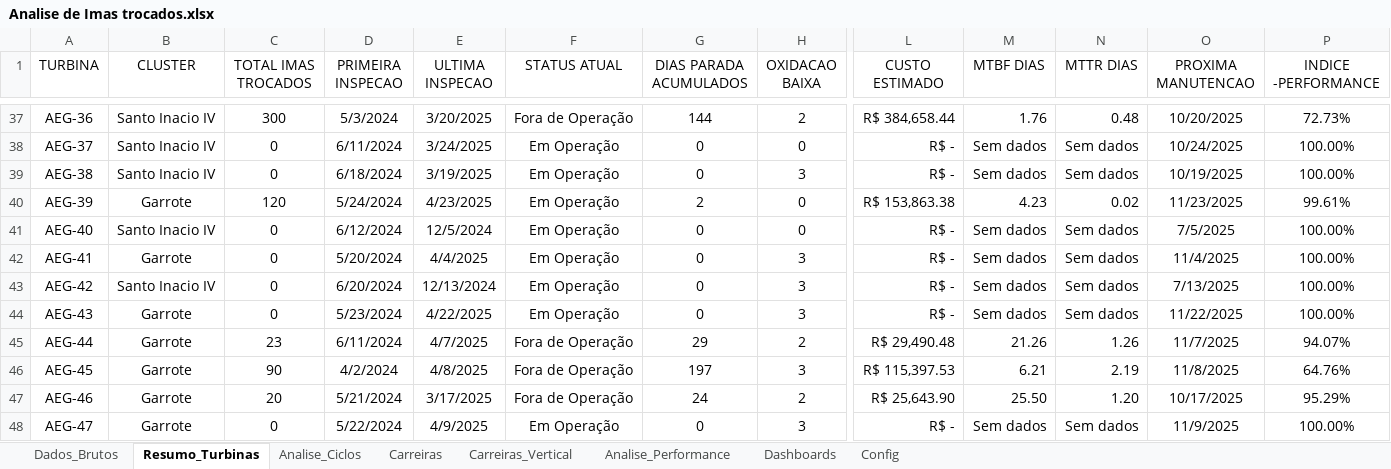
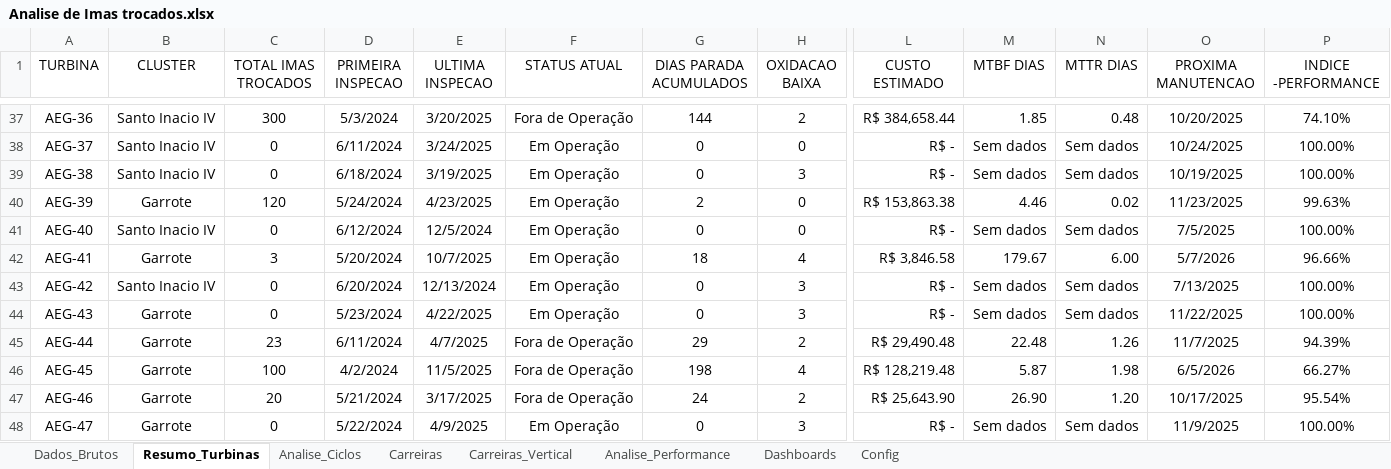
Before and after one commit to deivid0304/dashboard_substituicao_imas_Eolico, an Excel workbook: Analise de Imas trocados.xlsx, sheet Resumo_Turbinas, drawn as a sheet; only a part is shown, gaps mark what is left out; values as stored, in another font and other column widths than the file's, no borders; conditional formats and table styles not drawn; the diff covers the shown part only; the diff names each change by its address in the sheet, - before the commit and + after, or states it on an @@ line.

```diff
--- a/Analise de Imas trocados.xlsx (sheet Resumo_Turbinas)
+++ b/Analise de Imas trocados.xlsx (sheet Resumo_Turbinas)
-M37 (MTBF DIAS): 1.76
+M37 (MTBF DIAS): 1.85
-P37 (INDICE -PERFORMANCE): 72.73%
+P37 (INDICE -PERFORMANCE): 74.10%
-M40 (MTBF DIAS): 4.23
+M40 (MTBF DIAS): 4.46
-P40 (INDICE -PERFORMANCE): 99.61%
+P40 (INDICE -PERFORMANCE): 99.63%
-C42 (TOTAL IMAS TROCADOS): 0
+C42 (TOTAL IMAS TROCADOS): 3
-E42 (ULTIMA INSPECAO): 4/4/2025
+E42 (ULTIMA INSPECAO): 10/7/2025
-G42 (DIAS PARADA ACUMULADOS): 0
+G42 (DIAS PARADA ACUMULADOS): 18
-H42 (OXIDACAO BAIXA): 3
+H42 (OXIDACAO BAIXA): 4
-L42 (CUSTO ESTIMADO): R$ -
+L42 (CUSTO ESTIMADO): R$ 3,846.58
-M42 (MTBF DIAS): Sem dados
+M42 (MTBF DIAS): 179.67
-N42 (MTTR DIAS): Sem dados
+N42 (MTTR DIAS): 6.00
-O42 (PROXIMA MANUTENCAO): 11/4/2025
+O42 (PROXIMA MANUTENCAO): 5/7/2026
-P42 (INDICE -PERFORMANCE): 100.00%
+P42 (INDICE -PERFORMANCE): 96.66%
-M45 (MTBF DIAS): 21.26
+M45 (MTBF DIAS): 22.48
-P45 (INDICE -PERFORMANCE): 94.07%
+P45 (INDICE -PERFORMANCE): 94.39%
-C46 (TOTAL IMAS TROCADOS): 90
+C46 (TOTAL IMAS TROCADOS): 100
-E46 (ULTIMA INSPECAO): 4/8/2025
+E46 (ULTIMA INSPECAO): 11/5/2025
-G46 (DIAS PARADA ACUMULADOS): 197
+G46 (DIAS PARADA ACUMULADOS): 198
-H46 (OXIDACAO BAIXA): 3
+H46 (OXIDACAO BAIXA): 4
-L46 (CUSTO ESTIMADO): R$ 115,397.53
+L46 (CUSTO ESTIMADO): R$ 128,219.48
-M46 (MTBF DIAS): 6.21
+M46 (MTBF DIAS): 5.87
-N46 (MTTR DIAS): 2.19
+N46 (MTTR DIAS): 1.98
-O46 (PROXIMA MANUTENCAO): 11/8/2025
+O46 (PROXIMA MANUTENCAO): 6/5/2026
-P46 (INDICE -PERFORMANCE): 64.76%
+P46 (INDICE -PERFORMANCE): 66.27%
-M47 (MTBF DIAS): 25.50
+M47 (MTBF DIAS): 26.90
-P47 (INDICE -PERFORMANCE): 95.29%
+P47 (INDICE -PERFORMANCE): 95.54%
```
Also changed, not shown: 57 edited cells elsewhere in this sheet, sheet Analise_Performance, sheet Carreiras, sheet Dados_Brutos, sheet Carreiras_Vertical, sheet Analise_Ciclos, sheet Dashboards, formulas that keep their value, 4 other files.
